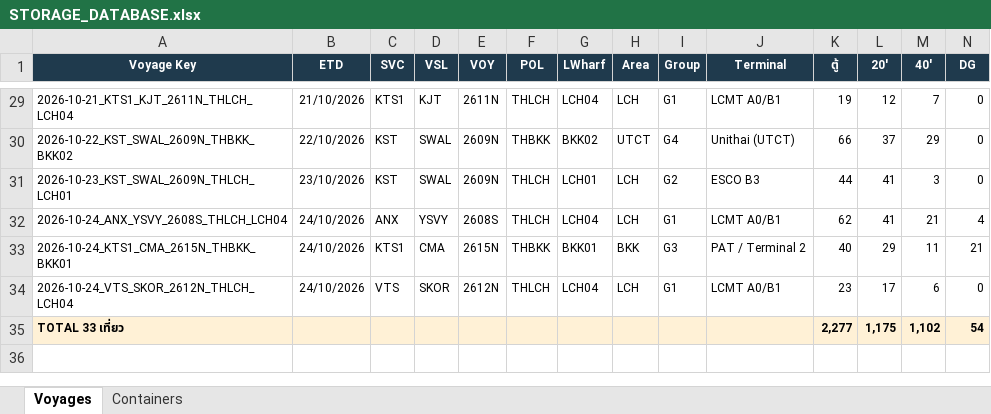
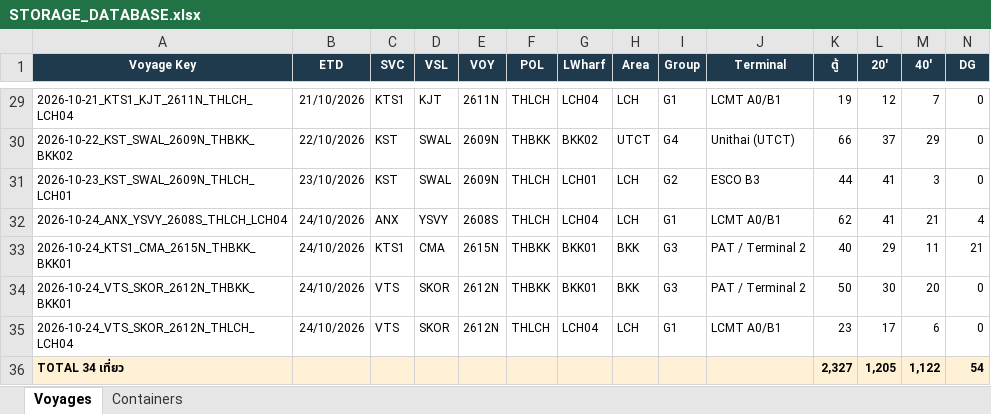
Before and after one commit to sirichai1265/hal-storage-calculator, an Excel workbook: DATABASE/STORAGE_DATABASE.xlsx, sheet Voyages, drawn as a sheet; only a part is shown, gaps mark what is left out; values as stored, in another font and other column widths than the file's, no borders; removed rows and columns are numbered as before the commit, all else as after; rows hold the shown columns only; the diff names each change by its address in the sheet, - before the commit and + after, or states it on an @@ line.

```diff
--- a/DATABASE/STORAGE_DATABASE.xlsx (sheet Voyages)
+++ b/DATABASE/STORAGE_DATABASE.xlsx (sheet Voyages)
+row 34: 2026-10-24_VTS_SKOR_2612N_THBKK_BKK01 | 24/10/2026 | VTS | SKOR | 2612N | THBKK | BKK01 | BKK | G3 | PAT / Terminal 2 | 50 | 30 | 20 | 0
-row 35: TOTAL 33 เที่ยว |  |  |  |  |  |  |  |  |  | 2,277 | 1,175 | 1,102 | 54
+row 36: TOTAL 34 เที่ยว |  |  |  |  |  |  |  |  |  | 2,327 | 1,205 | 1,122 | 54
```
Also changed, not shown: sheet Containers, 6 other files.
